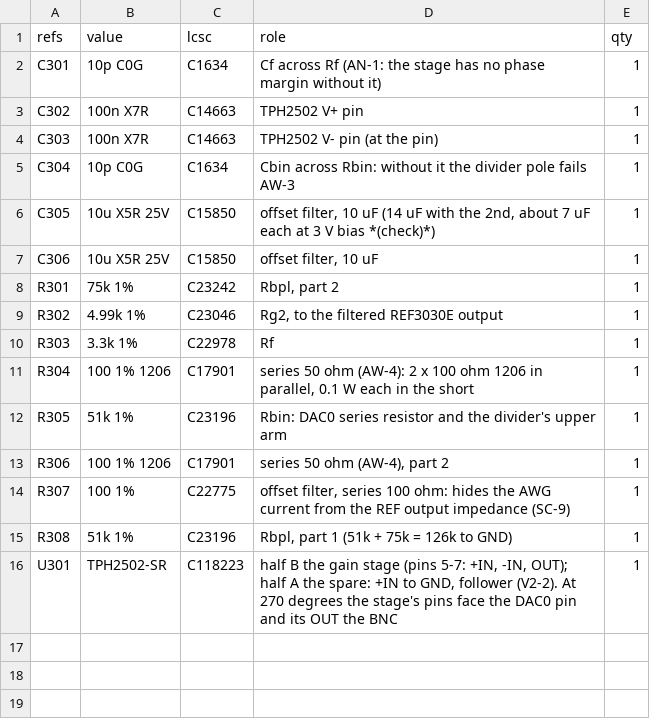
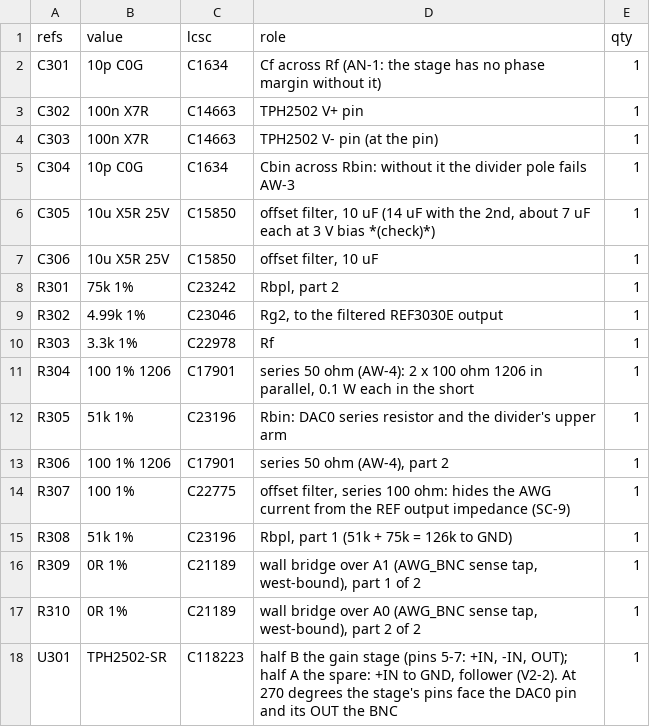
Before and after one commit to jerryrt/due_oscilloscope, a CSV file: hardware/afe-proto/bom/v1/data/awg_parts.csv, drawn as a sheet.

```diff
--- a/hardware/afe-proto/bom/v1/data/awg_parts.csv
+++ b/hardware/afe-proto/bom/v1/data/awg_parts.csv
@@ -15,2 +15,4 @@ R307,100 1%,C22775,"offset filter, series 100 ohm: hides the AWG current from th
 R308,51k 1%,C23196,"Rbpl, part 1 (51k + 75k = 126k to GND)",1
+R309,0R 1%,C21189,"wall bridge over A1 (AWG_BNC sense tap, west-bound), part 1 of 2",1
+R310,0R 1%,C21189,"wall bridge over A0 (AWG_BNC sense tap, west-bound), part 2 of 2",1
 U301,TPH2502-SR,C118223,"half B the gain stage (pins 5-7: +IN, -IN, OUT); half A the spare: +IN to GND, follower (V2-2). At 270 degrees the stage's pins face the DAC0 pin and its OUT the BNC",1
```
Also changed, not shown: hardware/afe-proto/bom/v1/data/powercal_parts.csv, hardware/afe-proto/bom/v1/data/scope_parts.csv, 3 other files.
